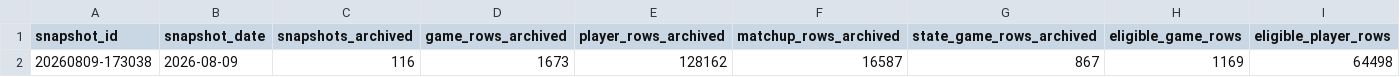
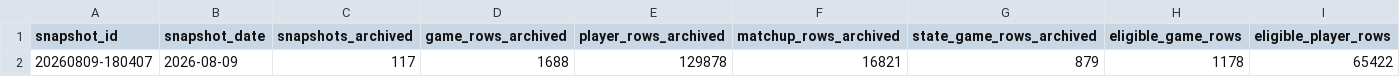
Before and after one commit to tjohnschultz/thesabrhood, a CSV file: data/derived/projection-ledger-status.csv, drawn as a sheet; only a part is shown; removed rows and columns are numbered as before the commit, all else as after; rows hold the shown columns only; the diff names each change by its address in the sheet, - before the commit and + after, or states it on an @@ line.

```diff
--- a/data/derived/projection-ledger-status.csv
+++ b/data/derived/projection-ledger-status.csv
-row 2: 20260809-173038 | 2026-08-09 | 116 | 1673 | 128162 | 16587 | 867 | 1169 | 64498
+row 2: 20260809-180407 | 2026-08-09 | 117 | 1688 | 129878 | 16821 | 879 | 1178 | 65422
```
Also changed, not shown: data/derived/daily-game-inputs.csv, data/derived/daily-matchup-event-model-card.csv, 25 other files.
